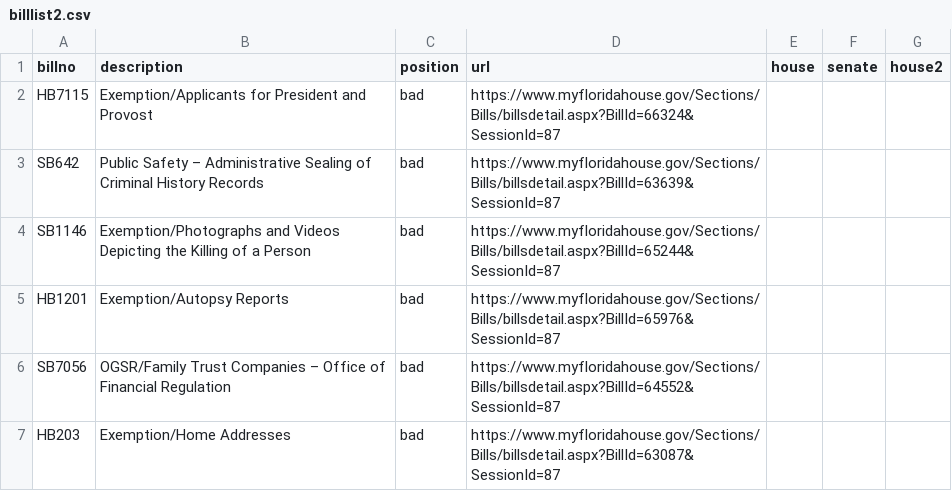
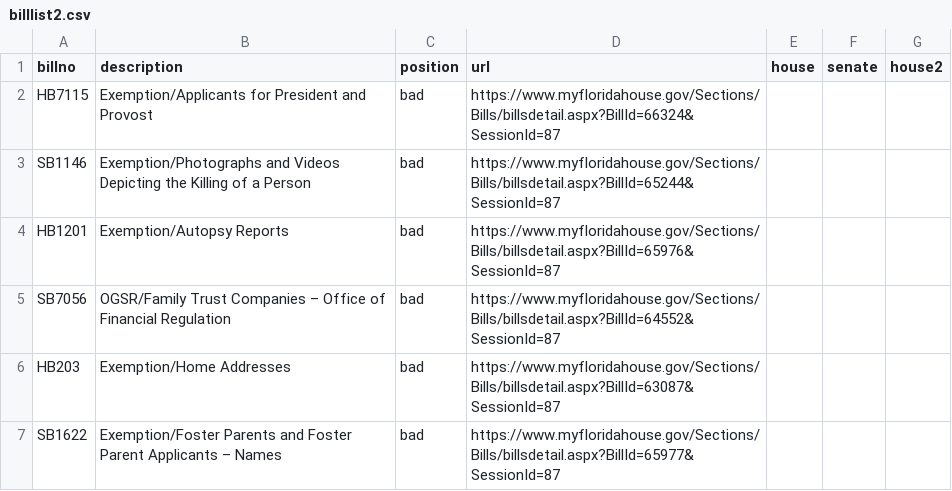
Before and after one commit to PalmBeachPost/SunshineScorecard, a CSV file: billlist2.csv, drawn as a sheet; only a part is shown; the shorter side is filled out with more unchanged rows; the diff names each change by its address in the sheet, - before the commit and + after, or states it on an @@ line.

```diff
--- a/billlist2.csv
+++ b/billlist2.csv
-row 3: SB642 | Public Safety – Administrative Sealing of Criminal History Records | bad | https://www.myfloridahouse.gov/Sections/Bills/billsdetail.aspx?BillId=63639&SessionId=87
```
Also changed, not shown: report2.csv, 1 other file.
